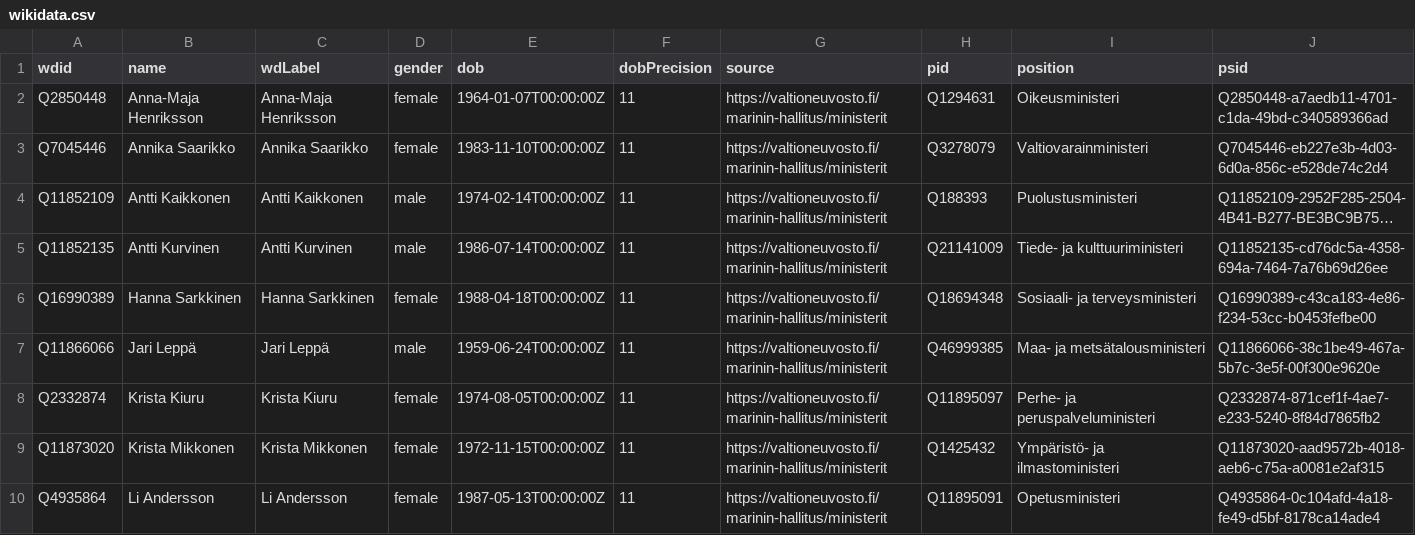
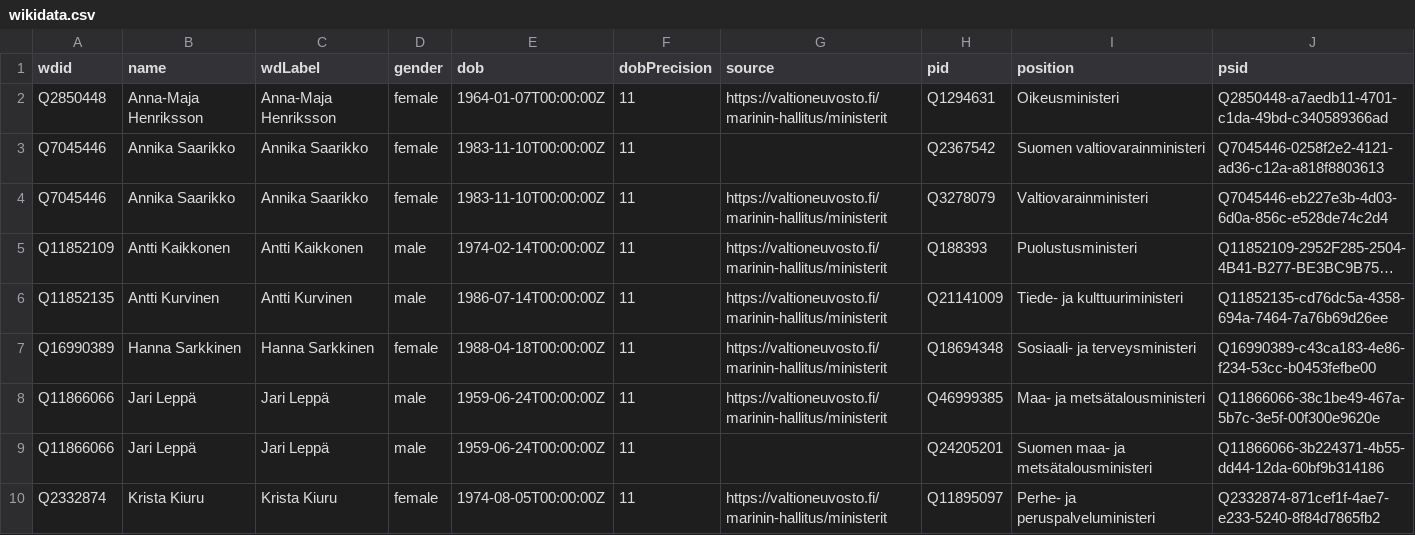
Before and after one commit to every-politician-scrapers/finland-cabinet, a CSV file: data/wikidata.csv, drawn as a sheet; only a part is shown; the shorter side is filled out with more unchanged rows; long unchanged cells end in …; the diff names each change by its address in the sheet, - before the commit and + after, or states it on an @@ line.

```diff
--- a/data/wikidata.csv
+++ b/data/wikidata.csv
+row 3: Q7045446 | Annika Saarikko | Annika Saarikko | female | 1983-11-10T00:00:00Z | 11 |  | Q2367542 | Suomen valtiovarainministeri | Q7045446-0258f2e2-4121-ad36-c12a-a818f8803613
+row 9: Q11866066 | Jari Leppä | Jari Leppä | male | 1959-06-24T00:00:00Z | 11 |  | Q24205201 | Suomen maa- ja metsätalousministeri | Q11866066-3b224371-4b55-dd44-12da-60bf9b314186
```
Also changed, not shown: 1 other file.
